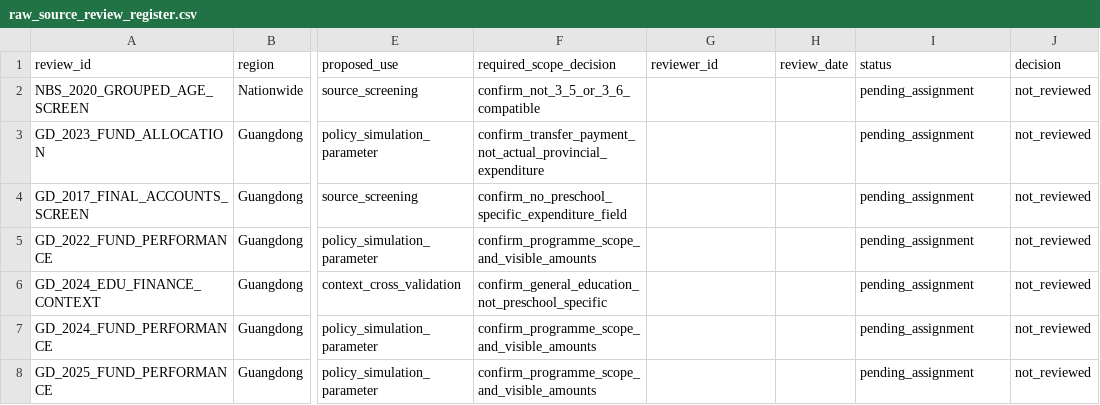
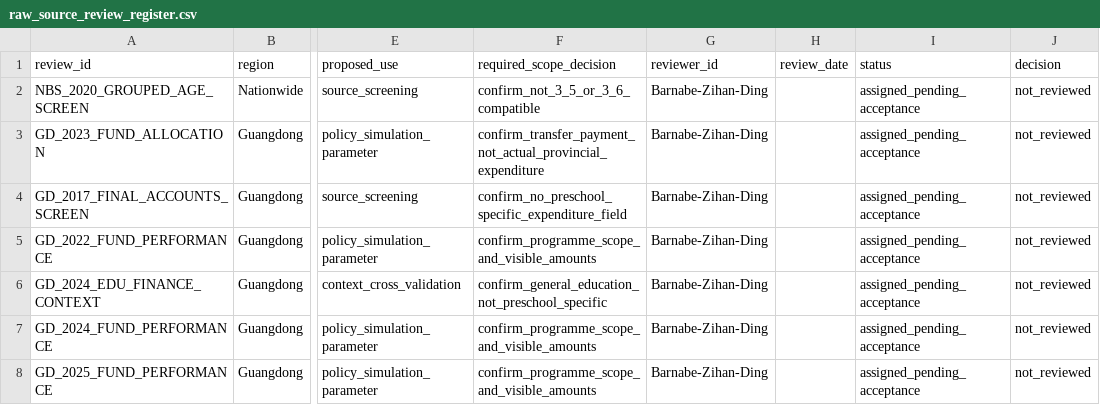
Before and after one commit to AvelineChuk/OpenPreEduLab, a CSV file: datasets/metadata/raw_source_review_register.csv, drawn as a sheet; only a part is shown, gaps mark what is left out; the diff names each change by its address in the sheet, - before the commit and + after, or states it on an @@ line.

```diff
--- a/datasets/metadata/raw_source_review_register.csv
+++ b/datasets/metadata/raw_source_review_register.csv
-G2:G8 (reviewer_id): (empty)
+G2:G8 (reviewer_id): Barnabe-Zihan-Ding
-I2:I8 (status): pending_assignment
+I2:I8 (status): assigned_pending_acceptance
```
Also changed, not shown: datasets/metadata/review_assignment_sheet.csv, 1 other file.
